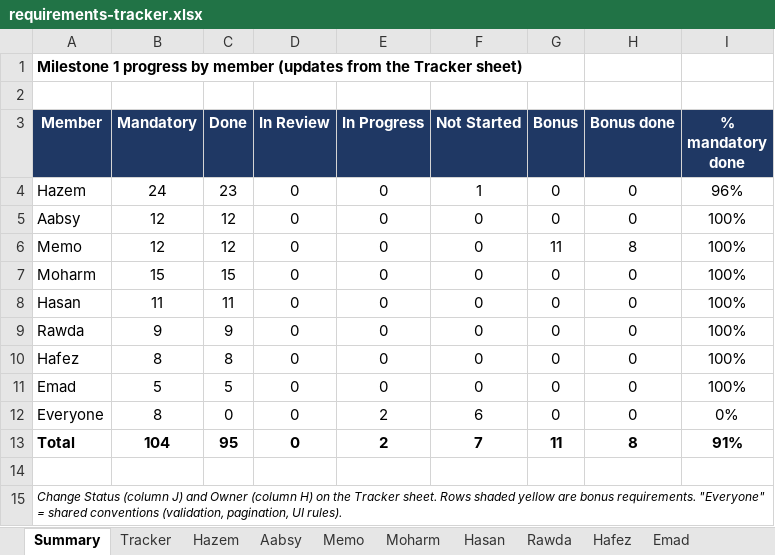
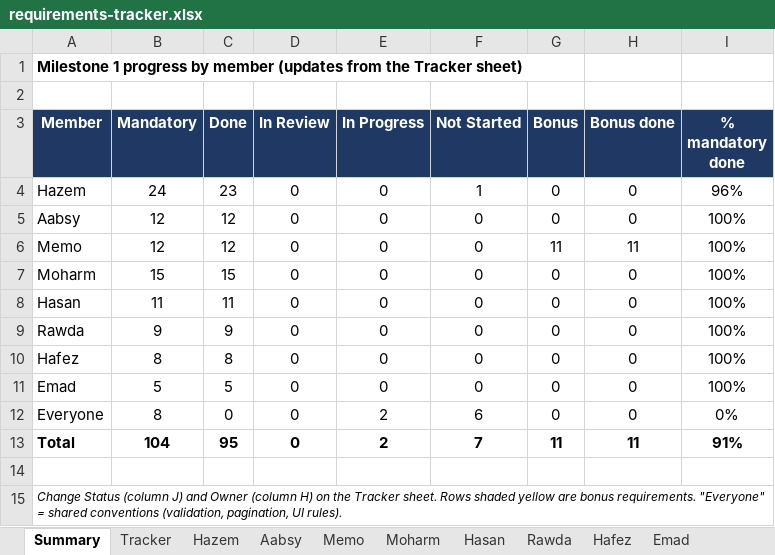
Before and after one commit to Hazem1720/travel-platform, an Excel workbook: docs/requirements/requirements-tracker.xlsx, sheet Summary, drawn as a sheet; values as stored, in another font and other column widths than the file's, no borders; the diff names each change by its address in the sheet, - before the commit and + after, or states it on an @@ line.

```diff
--- a/docs/requirements/requirements-tracker.xlsx (sheet Summary)
+++ b/docs/requirements/requirements-tracker.xlsx (sheet Summary)
-H6 (Bonus done): 8
+H6 (Bonus done): 11
-H13 (Bonus done): 8
+H13 (Bonus done): 11
```
Also changed, not shown: sheet Tracker, sheet Memo, 2 other files.
